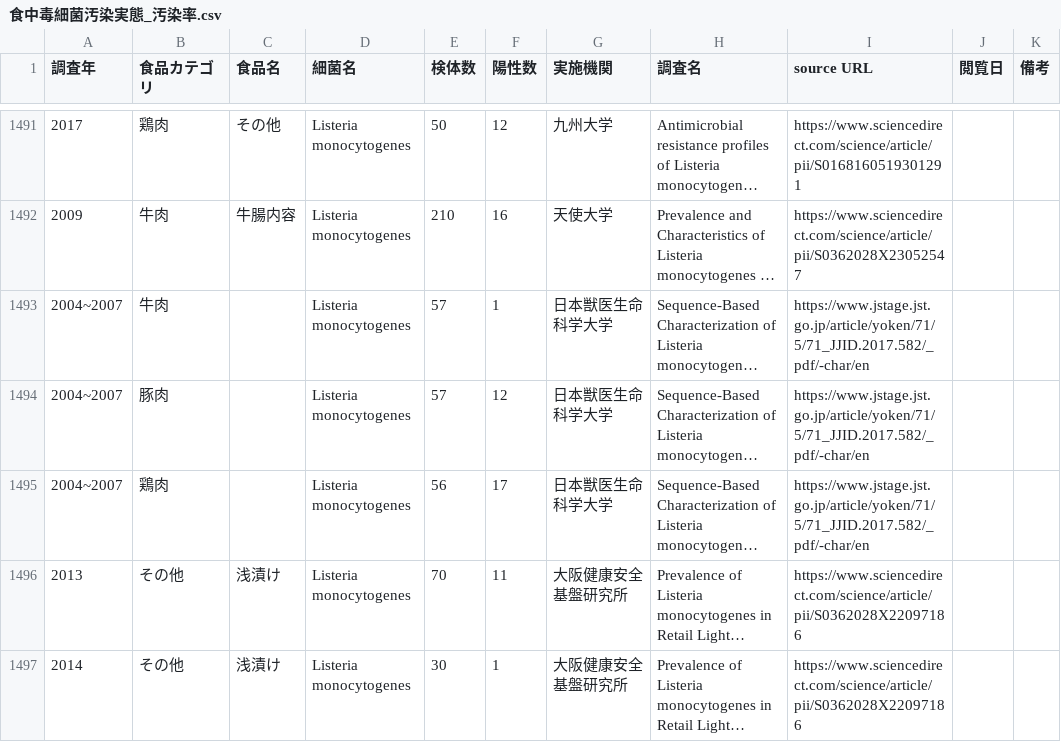
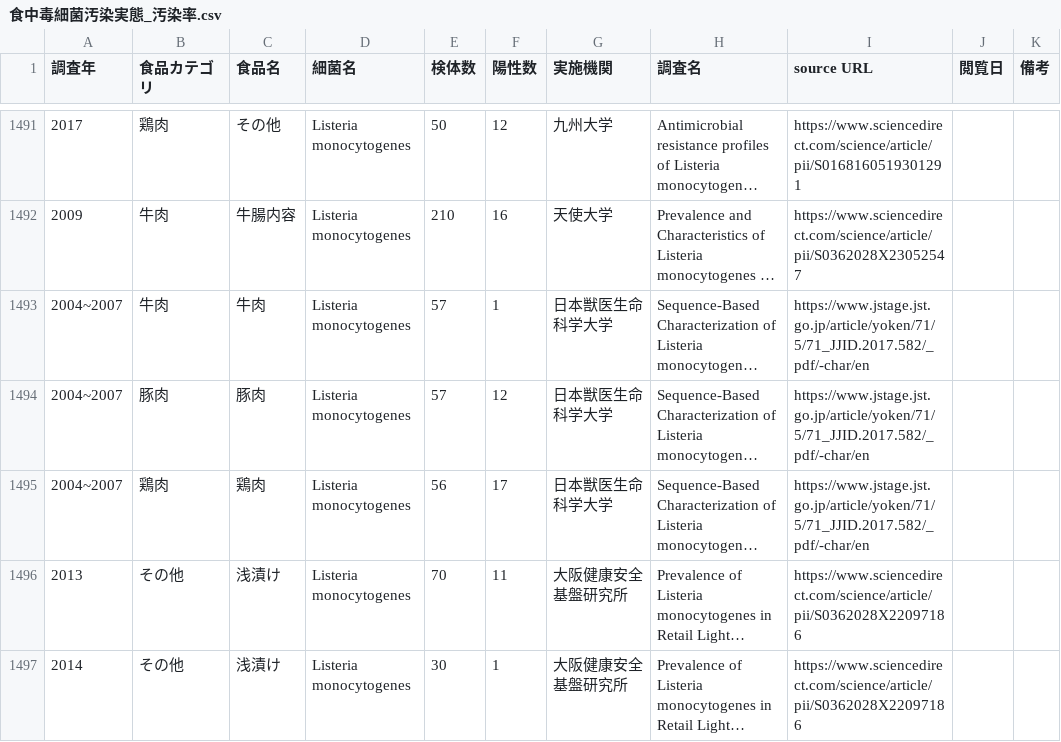
Before and after one commit to kento-koyama/food_micro_data_risk, a CSV file: database/食中毒細菌汚染実態_汚染率.csv, drawn as a sheet; only a part is shown, gaps mark what is left out; long unchanged cells end in …; the diff names each change by its address in the sheet, - before the commit and + after, or states it on an @@ line.

```diff
--- a/database/食中毒細菌汚染実態_汚染率.csv
+++ b/database/食中毒細菌汚染実態_汚染率.csv
-C1493 (食品名): (empty)
+C1493 (食品名): 牛肉
-C1494 (食品名): (empty)
+C1494 (食品名): 豚肉
-C1495 (食品名): (empty)
+C1495 (食品名): 鶏肉
```
Also changed, not shown: 1 other file.
